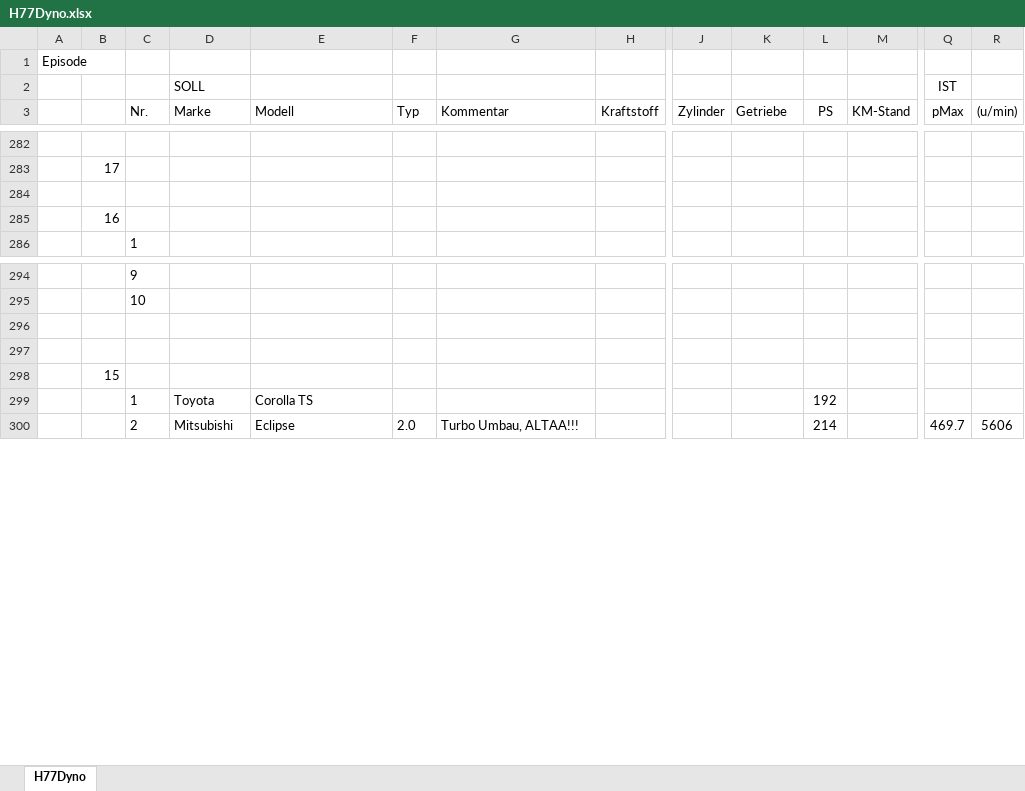
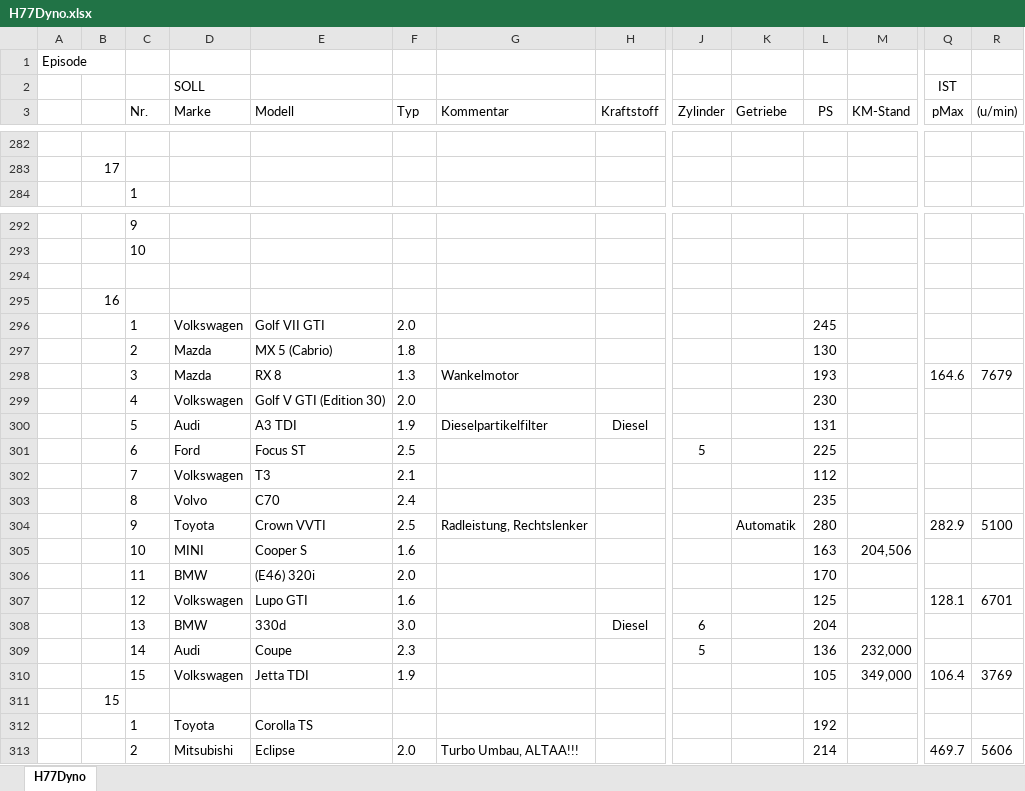
Before and after one commit to oje-edu/Halle77Dyno, an Excel workbook: devData/H77Dyno.xlsx, sheet H77Dyno, drawn as a sheet; only a part is shown, gaps mark what is left out; values as stored, in another font and other column widths than the file's, no borders; removed rows and columns are numbered as before the commit, all else as after; rows hold the shown columns only; the diff names each change by its address in the sheet, - before the commit and + after, or states it on an @@ line.

```diff
--- a/devData/H77Dyno.xlsx (sheet H77Dyno)
+++ b/devData/H77Dyno.xlsx (sheet H77Dyno)
-row 284: (empty)
-row 285:  | 16
-B295: (empty)
+B295: 16
+row 296:  |  | 1 | Volkswagen | Golf VII GTI | 2.0 |  |  |  |  | 245
+row 297:  |  | 2 | Mazda | MX 5 (Cabrio) | 1.8 |  |  |  |  | 130
+row 298:  |  | 3 | Mazda | RX 8 | 1.3 | Wankelmotor |  |  |  | 193 |  | 164.6 | 7679
+row 299:  |  | 4 | Volkswagen | Golf V GTI (Edition 30) | 2.0 |  |  |  |  | 230
+row 300:  |  | 5 | Audi | A3 TDI | 1.9 | Dieselpartikelfilter | Diesel |  |  | 131
+row 301:  |  | 6 | Ford | Focus ST | 2.5 |  |  | 5 |  | 225
+row 302:  |  | 7 | Volkswagen | T3 | 2.1 |  |  |  |  | 112
+row 303:  |  | 8 | Volvo | C70 | 2.4 |  |  |  |  | 235
+row 304:  |  | 9 | Toyota | Crown VVTI | 2.5 | Radleistung, Rechtslenker |  |  | Automatik | 280 |  | 282.9 | 5100
+row 305:  |  | 10 | MINI | Cooper S | 1.6 |  |  |  |  | 163 | 204,506
+row 306:  |  | 11 | BMW | (E46) 320i | 2.0 |  |  |  |  | 170
+row 307:  |  | 12 | Volkswagen | Lupo GTI | 1.6 |  |  |  |  | 125 |  | 128.1 | 6701
+row 308:  |  | 13 | BMW | 330d | 3.0 |  | Diesel | 6 |  | 204
+row 309:  |  | 14 | Audi | Coupe | 2.3 |  |  | 5 |  | 136 | 232,000
+row 310:  |  | 15 | Volkswagen | Jetta TDI | 1.9 |  |  |  |  | 105 | 349,000 | 106.4 | 3769
```
Also changed, not shown: 2 other files.
